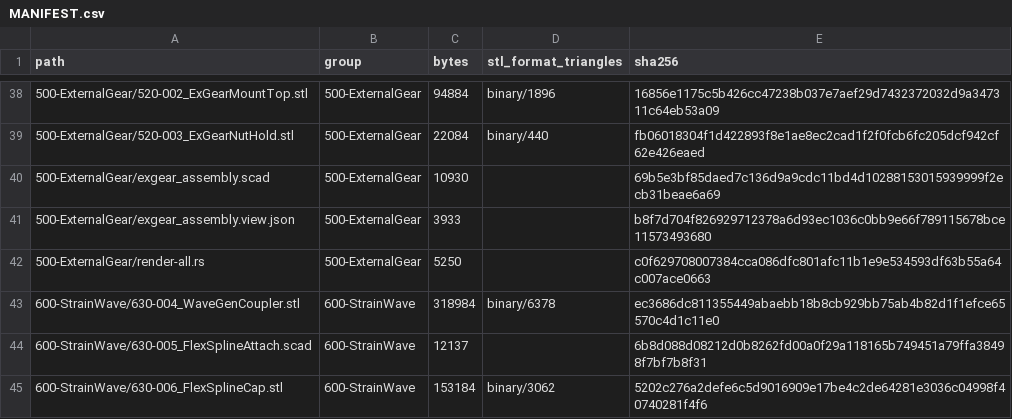
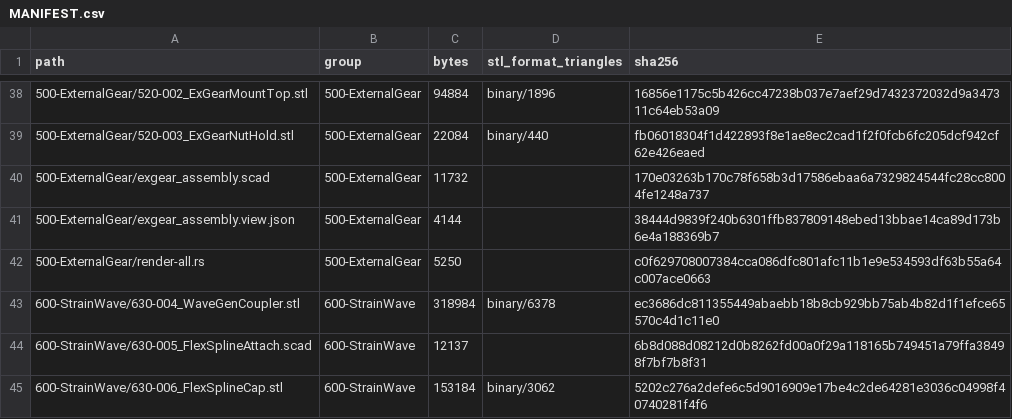
Before and after one commit to morgangalpin/Dexter, a CSV file: Hardware/Models/MANIFEST.csv, drawn as a sheet; only a part is shown, gaps mark what is left out.

```diff
--- a/Hardware/Models/MANIFEST.csv
+++ b/Hardware/Models/MANIFEST.csv
@@ -39,4 +39,4 @@ path,group,bytes,stl_format_triangles,sha256
 500-ExternalGear/520-003_ExGearNutHold.stl,500-ExternalGear,22084,binary/440,fb06018304f1d422893f8e1ae8ec2cad1f2f0fcb6fc205dcf942cf62e426eaed
-500-ExternalGear/exgear_assembly.scad,500-ExternalGear,10930,,69b5e3bf85daed7c136d9a9cdc11bd4d10288153015939999f2ecb31beae6a69
-500-ExternalGear/exgear_assembly.view.json,500-ExternalGear,3933,,b8f7d704f826929712378a6d93ec1036c0bb9e66f789115678bce11573493680
+500-ExternalGear/exgear_assembly.scad,500-ExternalGear,11732,,170e03263b170c78f658b3d17586ebaa6a7329824544fc28cc8004fe1248a737
+500-ExternalGear/exgear_assembly.view.json,500-ExternalGear,4144,,38444d9839f240b6301ffb837809148ebed13bbae14ca89d173b6e4a188369b7
 500-ExternalGear/render-all.rs,500-ExternalGear,5250,,c0f629708007384cca086dfc801afc11b1e9e534593df63b55a64c007ace0663
```
Also changed, not shown: 7 other files.
